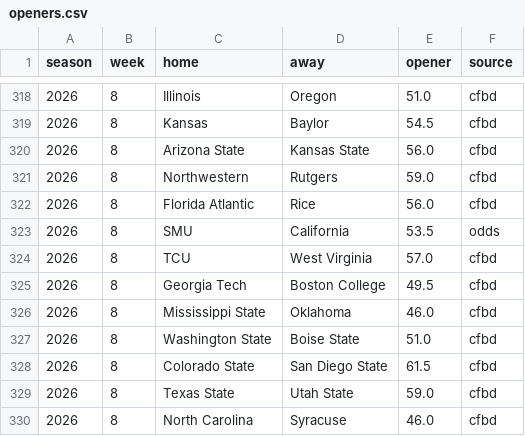
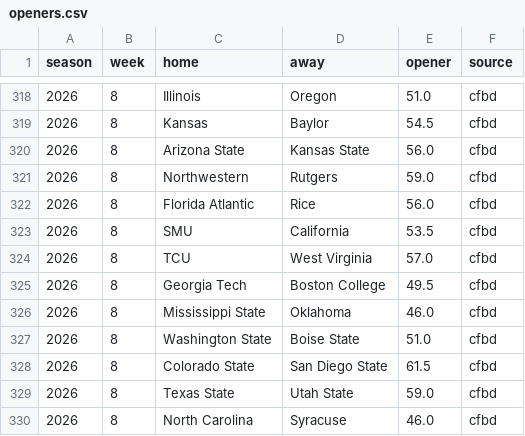
Before and after one commit to aberni03/ncaaf-totals-edge, a CSV file: out/openers.csv, drawn as a sheet; only a part is shown, gaps mark what is left out.

```diff
--- a/out/openers.csv
+++ b/out/openers.csv
@@ -322,3 +322,3 @@ season,week,home,away,opener,source
 2026,8,Florida Atlantic,Rice,56.0,cfbd
-2026,8,SMU,California,53.5,odds
+2026,8,SMU,California,53.5,cfbd
 2026,8,TCU,West Virginia,57.0,cfbd
```
Also changed, not shown: out/odds_snapshots.csv, out/picks_log.csv, 8 other files.
